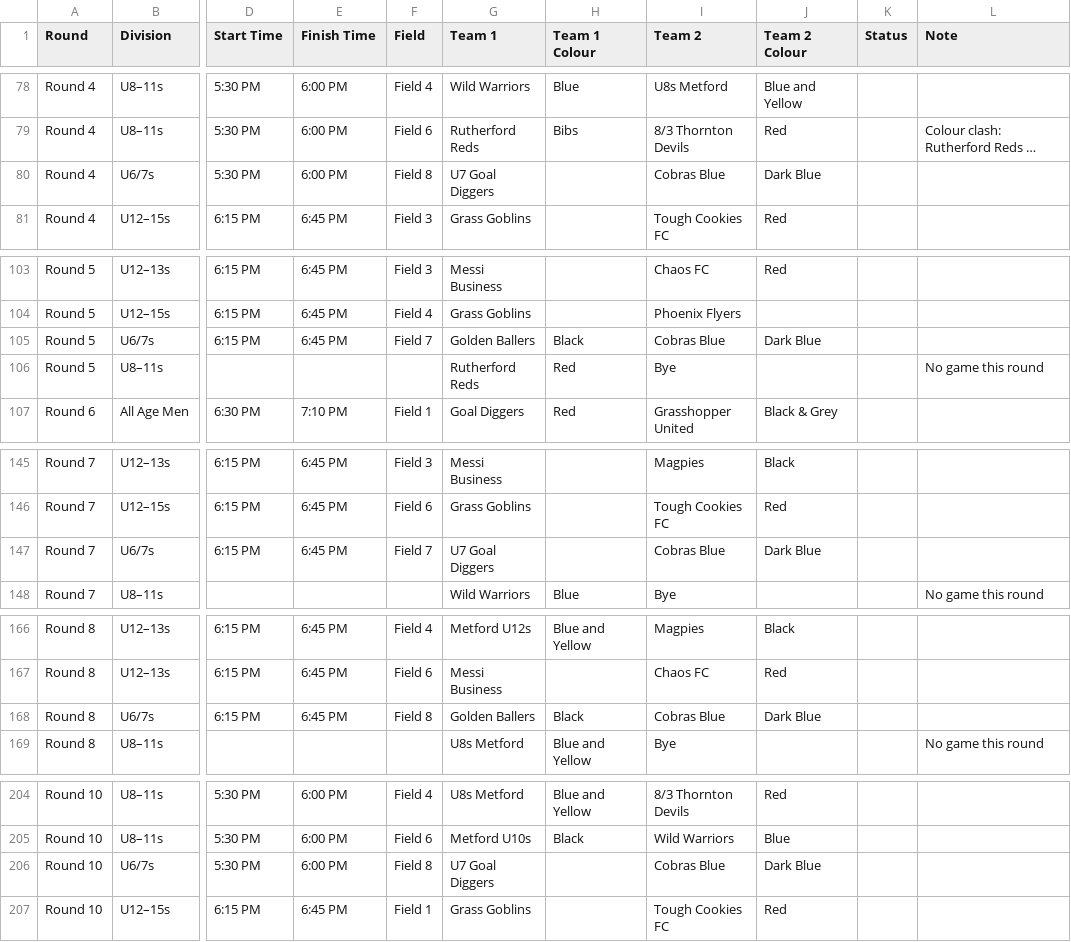
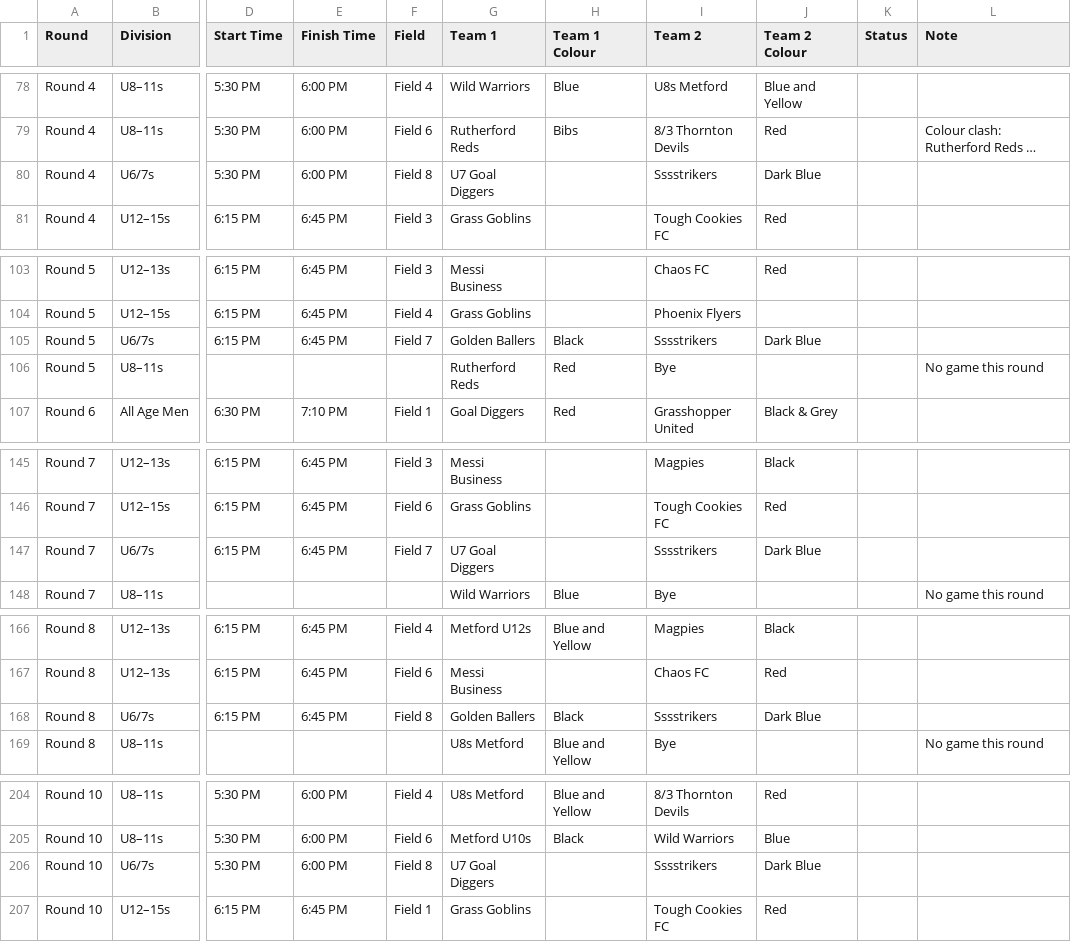
Before and after one commit to cobrasfc/home, a CSV file: public/summer-soccer/draft-fixtures.csv, drawn as a sheet; only a part is shown, gaps mark what is left out; long unchanged cells end in …; the diff covers the shown part only; the diff names each change by its address in the sheet, - before the commit and + after, or states it on an @@ line.

```diff
--- a/public/summer-soccer/draft-fixtures.csv
+++ b/public/summer-soccer/draft-fixtures.csv
-I80 (Team 2): Cobras Blue
+I80 (Team 2): Sssstrikers
-I105 (Team 2): Cobras Blue
+I105 (Team 2): Sssstrikers
-I147 (Team 2): Cobras Blue
+I147 (Team 2): Sssstrikers
-I168 (Team 2): Cobras Blue
+I168 (Team 2): Sssstrikers
-I206 (Team 2): Cobras Blue
+I206 (Team 2): Sssstrikers
```
Also changed, not shown: 11 edited cells elsewhere in this file, 2 other files.
